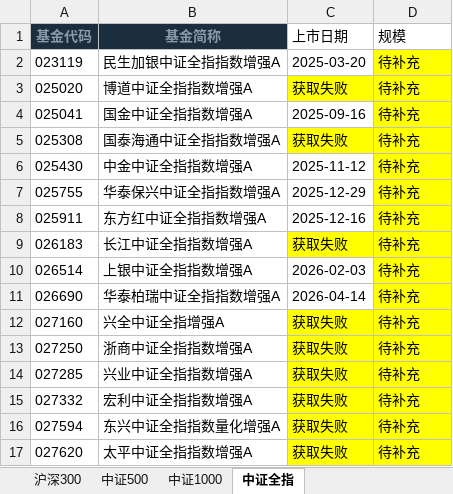
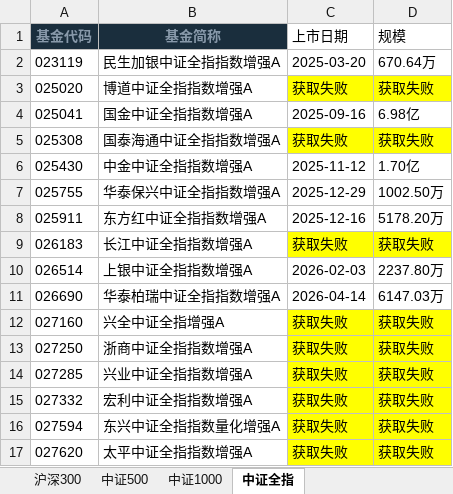
Before and after one commit to Cleo-Zou/Quantitative-Research-System, an Excel workbook: data/fund_whitelist.xlsx, sheet 中证全指, drawn as a sheet; values as stored, in another font and other column widths than the file's, no borders; the diff names each change by its address in the sheet, - before the commit and + after, or states it on an @@ line.

```diff
--- a/data/fund_whitelist.xlsx (sheet 中证全指)
+++ b/data/fund_whitelist.xlsx (sheet 中证全指)
-D2 (规模): 待补充
+D2 (规模): 670.64万
-D2 fill: #FFFF00
+D2 fill: none
-D3 (规模): 待补充
+D3 (规模): 获取失败
-D4 (规模): 待补充
+D4 (规模): 6.98亿
-D4 fill: #FFFF00
+D4 fill: none
-D5 (规模): 待补充
+D5 (规模): 获取失败
-D6 (规模): 待补充
+D6 (规模): 1.70亿
-D6:D8 fill: #FFFF00
+D6:D8 fill: none
-D7 (规模): 待补充
+D7 (规模): 1002.50万
-D8 (规模): 待补充
+D8 (规模): 5178.20万
-D9 (规模): 待补充
+D9 (规模): 获取失败
-D10 (规模): 待补充
+D10 (规模): 2237.80万
-D10:D11 fill: #FFFF00
+D10:D11 fill: none
-D11 (规模): 待补充
+D11 (规模): 6147.03万
-D12:D17 (规模): 待补充
+D12:D17 (规模): 获取失败
```
Also changed, not shown: sheet 沪深300, sheet 中证500, sheet 中证1000, data/副本全市场量化指数基金.xlsx, 1 other file.
